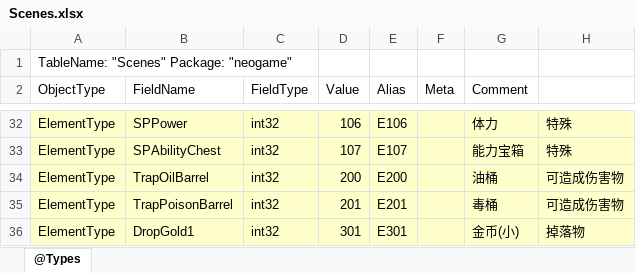
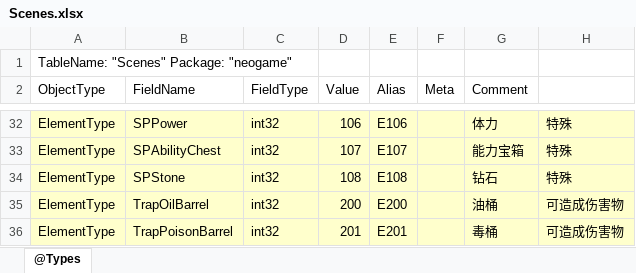
Before and after one commit to wzwqhfy/gunfire_config_table, an Excel workbook: 程序用_正式版_基础版/Scenes.xlsx, sheet @Types, drawn as a sheet; only a part is shown, gaps mark what is left out; the shorter side is filled out with more unchanged rows; values as stored, in another font and other column widths than the file's, no borders; the diff names each change by its address in the sheet, - before the commit and + after, or states it on an @@ line.

```diff
--- a/程序用_正式版_基础版/Scenes.xlsx (sheet @Types)
+++ b/程序用_正式版_基础版/Scenes.xlsx (sheet @Types)
+row 34: ElementType | SPStone | int32 | 108 | E108 |  | 钻石 | 特殊
```
Also changed, not shown: 程序用_正式版_对照版/Scenes.xlsx.
